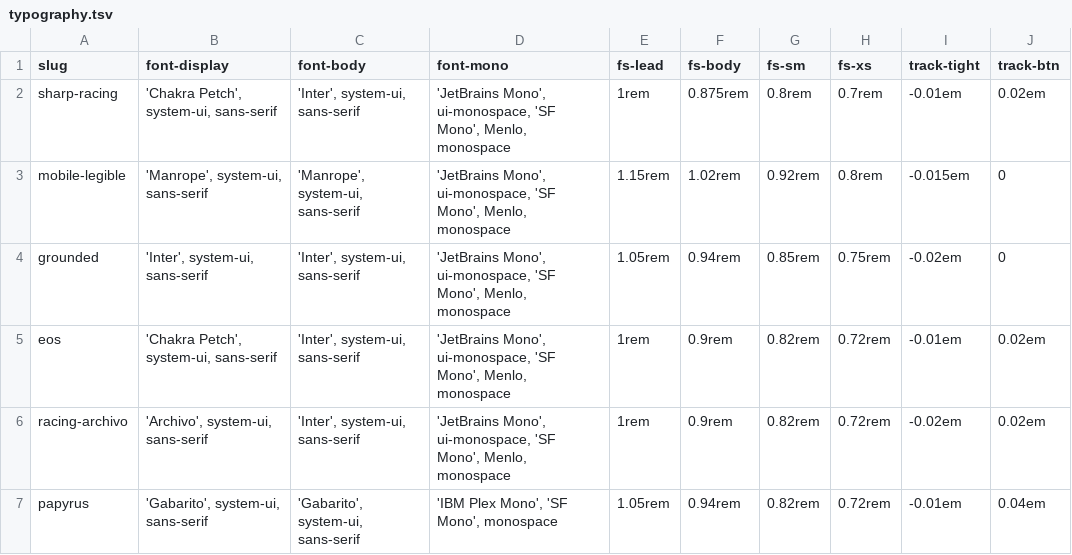
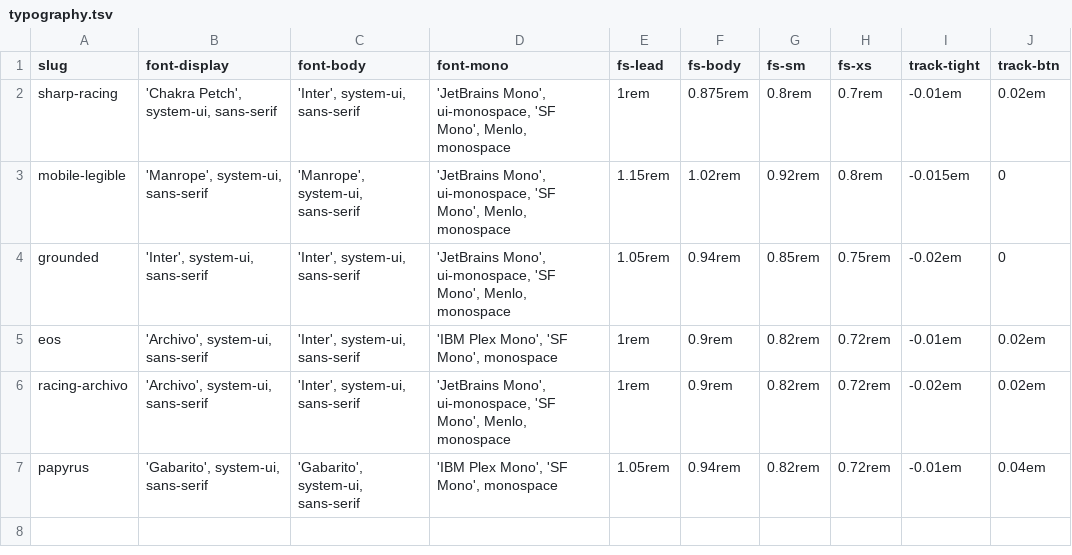
Before and after one commit to mawizorek/doc-render-engine, a TSV file: theme/canonical/typography.tsv, drawn as a sheet.

Commit message:
A hyperlink is its own role: `link` column, chrome.css split, two unvendored edits (#89)
maw-themes fd38628 adds a `link` column, 24 -> 25. Authored on eos (#c495b5,
hue 319, sat 24%) and eos-light (#8a4374); blank on the other 37 rows, and a
blank cell is not emitted so var(--dr-link, var(--dr-accent)) keeps every other
theme byte-identical.

No existing token was free: accent-deep 2 deg from accent, info 12, accent-2
already letters @term: links, semantics each mean something else, data-1..4
byte-identical across all rows. Material keeps --md-typeset-a-color separate from
--md-accent-fg-color, which is the corroboration.

Changed in BOTH declarations -- the scheme block and THE ARMOUR -- because
missing the second would have put dark on the old colour and light on the new,
the same asymmetry that took a day to diagnose on 08-04.

link vs accent is 1.04:1 luminance, 106 deg hue. Recorded in contrast.tsv with
min 0: not a gate, a number to read, because accent never letters body prose.

Also vendors Michael's own typography (Archivo, IBM Plex Mono) and spacing (eos
paddings roughly halved) edits, unvendored for ~50 min. The typography one will
NOT render: nothing fetches a webfont, so the type vector's font faces have never
rendered on any site. Written up in type.css, not fixed -- it needs a ruling.

assets/chrome.css: pure move of THE CHROME BLOCK, THE ARMOUR and .md-header,
because the link commit put base.css at 25,560 B against a 22,528 hard limit.
Must load after base.css or the armour loses its source-order tie. base.css
14,993 / chrome.css 9,022 / type.css 5,937, all read off the API.

```diff
--- a/theme/canonical/typography.tsv
+++ b/theme/canonical/typography.tsv
@@ -4,3 +4,3 @@ mobile-legible	'Manrope', system-ui, sans-serif	'Manrope', system-ui, sans-serif
 grounded	'Inter', system-ui, sans-serif	'Inter', system-ui, sans-serif	'JetBrains Mono', ui-monospace, 'SF Mono', Menlo, monospace	1.05rem	0.94rem	0.85rem	0.75rem	-0.02em	0
-eos	'Chakra Petch', system-ui, sans-serif	'Inter', system-ui, sans-serif	'JetBrains Mono', ui-monospace, 'SF Mono', Menlo, monospace	1rem	0.9rem	0.82rem	0.72rem	-0.01em	0.02em
+eos	'Archivo', system-ui, sans-serif	'Inter', system-ui, sans-serif	'IBM Plex Mono', 'SF Mono', monospace	1rem	0.9rem	0.82rem	0.72rem	-0.01em	0.02em
 racing-archivo	'Archivo', system-ui, sans-serif	'Inter', system-ui, sans-serif	'JetBrains Mono', ui-monospace, 'SF Mono', Menlo, monospace	1rem	0.9rem	0.82rem	0.72rem	-0.02em	0.02em
```
Also changed, not shown: theme/canonical/spacing.tsv, 7 other files.
